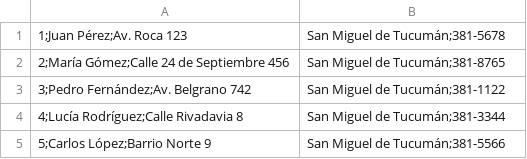
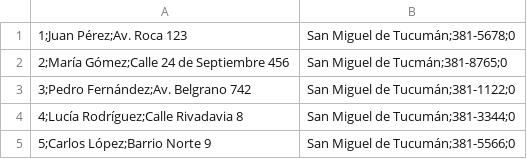
Before and after one commit to TallerDeLenguajes2/tl2-tp1-2024-Olme2, a CSV file: Cadetes.csv, drawn as a sheet.

```diff
--- a/Cadetes.csv
+++ b/Cadetes.csv
@@ -1,5 +1,5 @@
-1;Juan Pérez;Av. Roca 123, San Miguel de Tucumán;381-5678
-2;María Gómez;Calle 24 de Septiembre 456, San Miguel de Tucumán;381-8765
-3;Pedro Fernández;Av. Belgrano 742, San Miguel de Tucumán;381-1122
-4;Lucía Rodríguez;Calle Rivadavia 8, San Miguel de Tucumán;381-3344
-5;Carlos López;Barrio Norte 9, San Miguel de Tucumán;381-5566
+1;Juan Pérez;Av. Roca 123, San Miguel de Tucumán;381-5678;0
+2;María Gómez;Calle 24 de Septiembre 456, San Miguel de Tucmán;381-8765;0
+3;Pedro Fernández;Av. Belgrano 742, San Miguel de Tucumán;381-1122;0
+4;Lucía Rodríguez;Calle Rivadavia 8, San Miguel de Tucumán;381-3344;0
+5;Carlos López;Barrio Norte 9, San Miguel de Tucumán;381-5566;0
```
Also changed, not shown: 14 other files.
